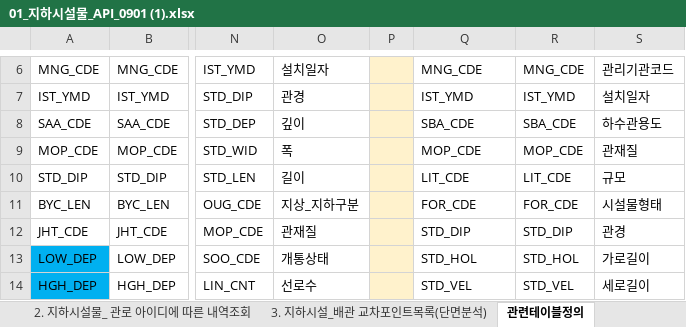
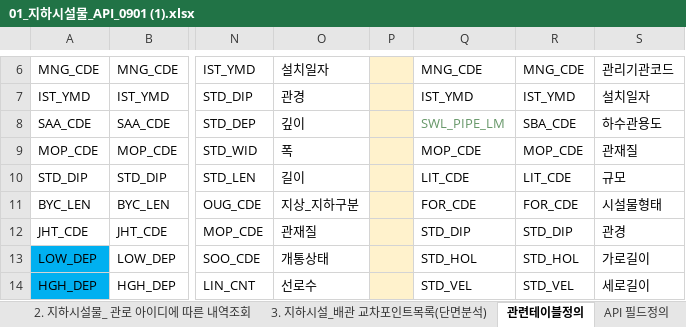
Before and after one commit to softm/onpoom, an Excel workbook: 종횡단.분석.postgis_2023.11.28.받은파일/01_지하시설물_API_0901 (1).xlsx, sheet 관련테이블정의, drawn as a sheet; only a part is shown, gaps mark what is left out; values as stored, in another font and other column widths than the file's, no borders; the diff names each change by its address in the sheet, - before the commit and + after, or states it on an @@ line.

```diff
--- a/종횡단.분석.postgis_2023.11.28.받은파일/01_지하시설물_API_0901 (1).xlsx (sheet 관련테이블정의)
+++ b/종횡단.분석.postgis_2023.11.28.받은파일/01_지하시설물_API_0901 (1).xlsx (sheet 관련테이블정의)
+sheet tab: API 필드정의
-Q8: SBA_CDE
+Q8: SWL_PIPE_LM
-Q8 text colour: black
+Q8 text colour: #669768
```
Also changed, not shown: 5 other files.
